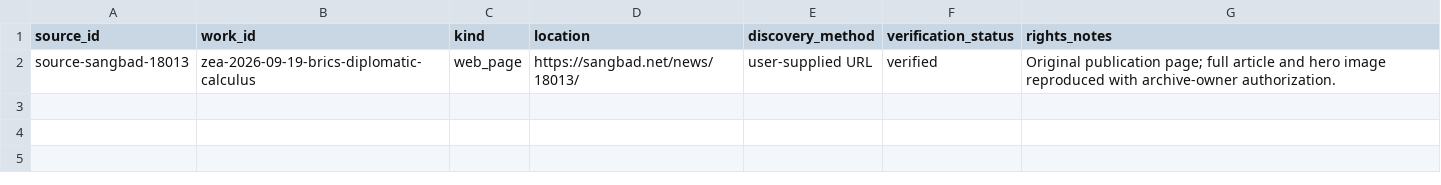
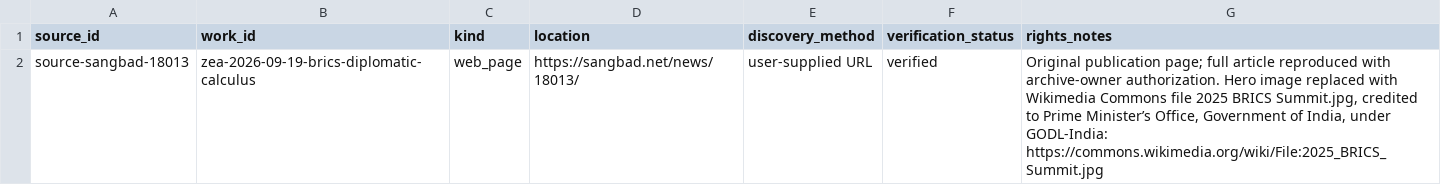
Before and after one commit to FrostByllzebub/zeauddin-ahmed-archive, a CSV file: SOURCE_MANIFEST.csv, drawn as a sheet.

Commit message:
refine: use licensed BRICS photo and clean sidebar

```diff
--- a/SOURCE_MANIFEST.csv
+++ b/SOURCE_MANIFEST.csv
@@ -1,2 +1,2 @@
 source_id,work_id,kind,location,discovery_method,verification_status,rights_notes
-source-sangbad-18013,zea-2026-09-19-brics-diplomatic-calculus,web_page,https://sangbad.net/news/18013/,user-supplied URL,verified,"Original publication page; full article and hero image reproduced with archive-owner authorization."
+source-sangbad-18013,zea-2026-09-19-brics-diplomatic-calculus,web_page,https://sangbad.net/news/18013/,user-supplied URL,verified,"Original publication page; full article reproduced with archive-owner authorization. Hero image replaced with Wikimedia Commons file 2025 BRICS Summit.jpg, credited to Prime Minister’s Office, Government of India, under GODL-India: https://commons.wikimedia.org/wiki/File:2025_BRICS_Summit.jpg"
```
Also changed, not shown: 4 other files.
